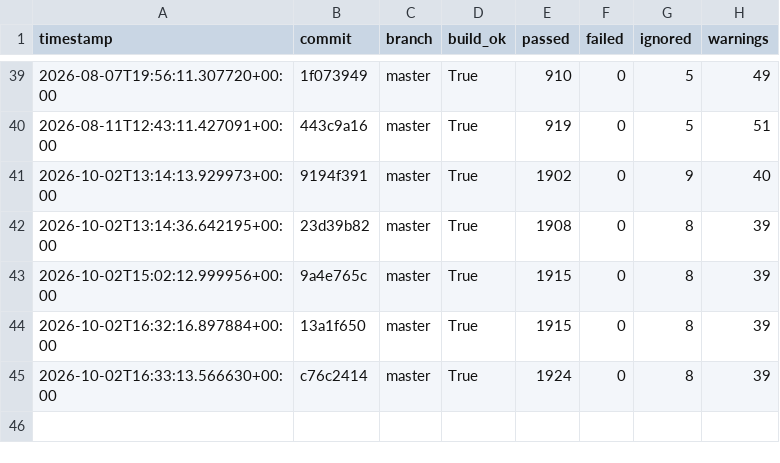
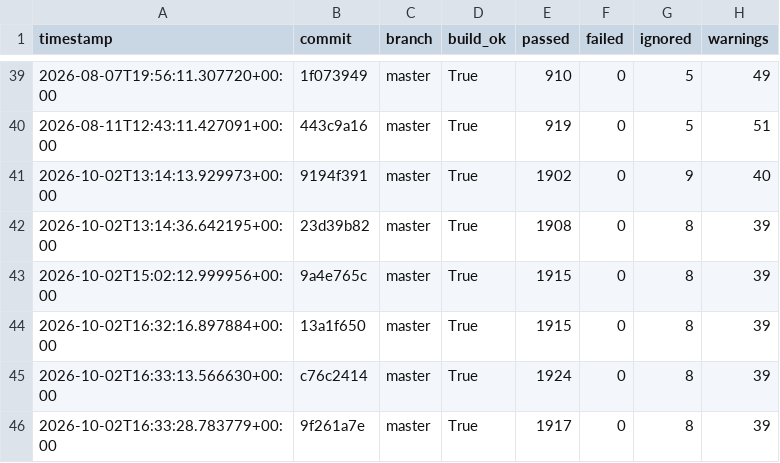
Before and after one commit to hiwavebrowser/hiwave-linux, a CSV file: metrics/history.csv, drawn as a sheet; only a part is shown, gaps mark what is left out; the diff names each change by its address in the sheet, - before the commit and + after, or states it on an @@ line.

```diff
--- a/metrics/history.csv
+++ b/metrics/history.csv
+row 46: 2026-10-02T16:33:28.783779+00:00 | 9f261a7e | master | True | 1917 | 0 | 8 | 39
```
Also changed, not shown: 1 other file.
